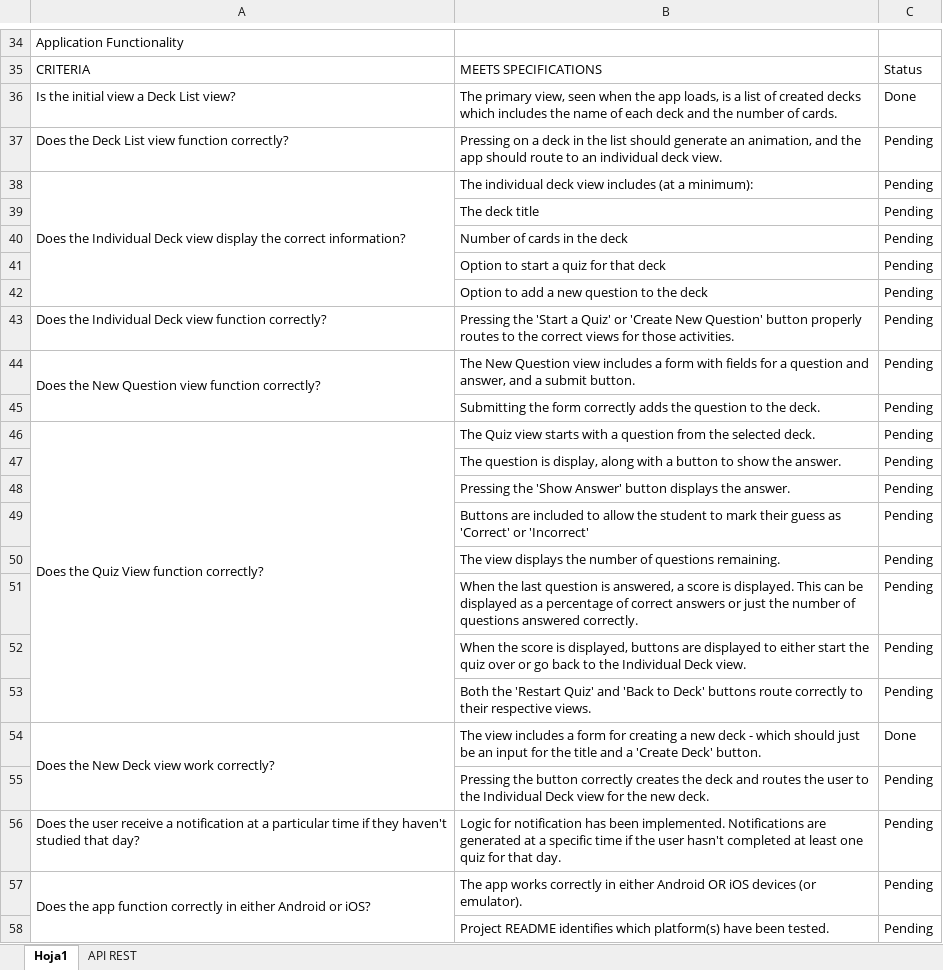
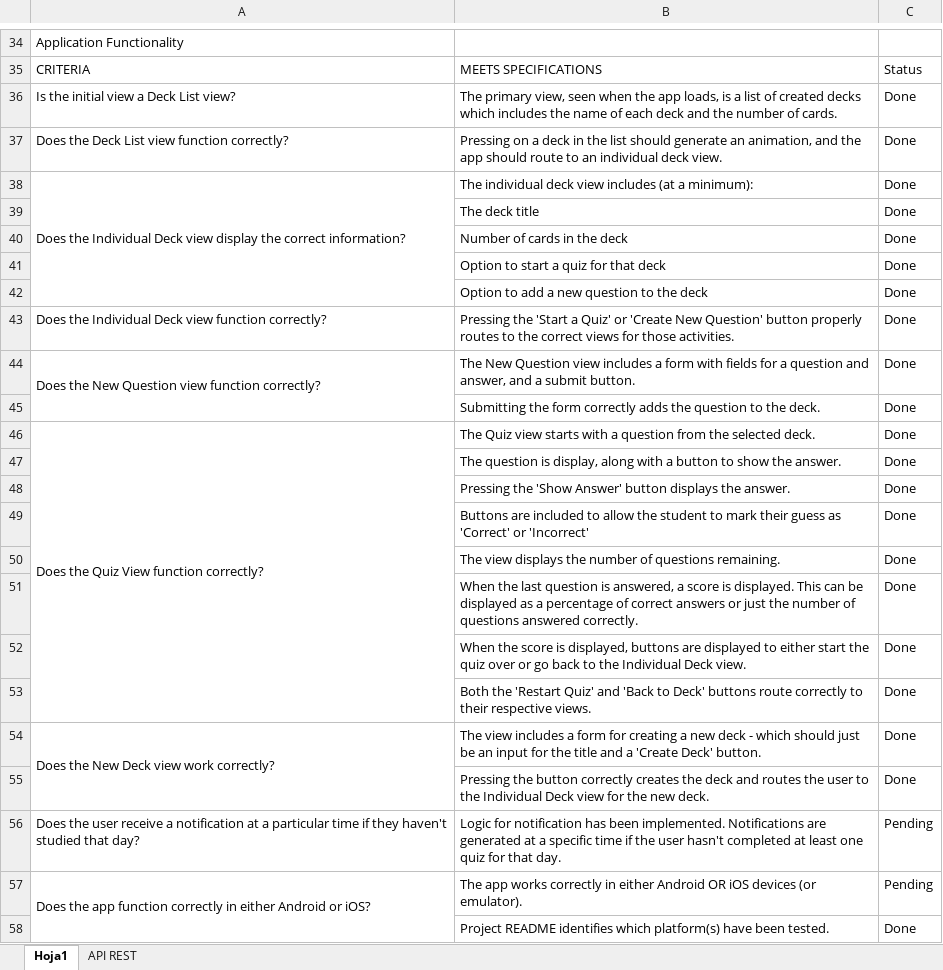
Before and after one commit to rodrigommv1987/mobileFlashcards, an Excel workbook: nanodegree.xlsx, sheet Hoja1, drawn as a sheet; only a part is shown, gaps mark what is left out; values as stored, in another font and other column widths than the file's, no cell formats; the diff covers the shown part only; the diff names each change by its address in the sheet, - before the commit and + after, or states it on an @@ line.

```diff
--- a/nanodegree.xlsx (sheet Hoja1)
+++ b/nanodegree.xlsx (sheet Hoja1)
-C37:C53: Pending
+C37:C53: Done
-C55: Pending
+C55: Done
-C58: Pending
+C58: Done
```
Also changed, not shown: 17 edited cells elsewhere in this sheet, cell formats, 14 other files.
